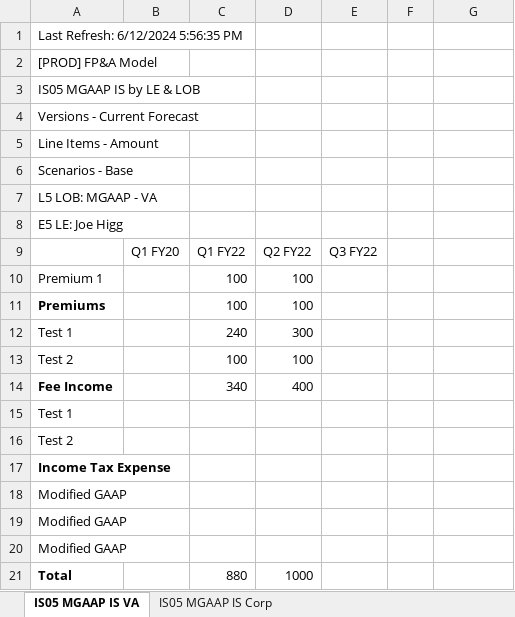
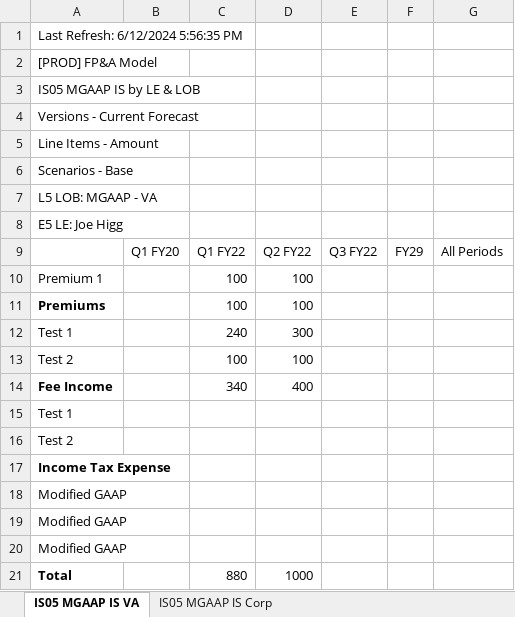
Before and after one commit to joehiggi1758/financial-parser, an Excel workbook: data/input/test_0.xlsx, sheet IS05 MGAAP IS VA, drawn as a sheet; values as stored, in another font and other column widths than the file's, no borders; charts and pictures not drawn; the diff names each change by its address in the sheet, - before the commit and + after, or states it on an @@ line.

```diff
--- a/data/input/test_0.xlsx (sheet IS05 MGAAP IS VA)
+++ b/data/input/test_0.xlsx (sheet IS05 MGAAP IS VA)
-F9: (empty)
+F9: FY29
-G9: (empty)
+G9: All Periods
```
Also changed, not shown: sheet IS05 MGAAP IS Corp, 4 other files.
